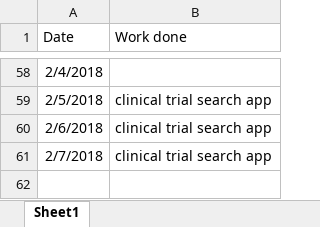
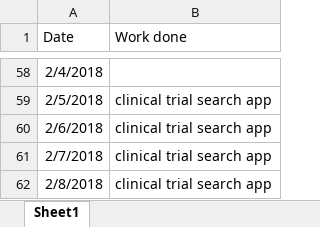
Before and after one commit to Burhanaslamwani/python, an Excel workbook: worklog/work log.xlsx, sheet Sheet1, drawn as a sheet; only a part is shown, gaps mark what is left out; values as stored, in another font and other column widths than the file's, no borders; the diff names each change by its address in the sheet, - before the commit and + after, or states it on an @@ line.

Commit message:
django CTS app

```diff
--- a/worklog/work log.xlsx (sheet Sheet1)
+++ b/worklog/work log.xlsx (sheet Sheet1)
+row 62: 2/8/2018 | clinical trial search app
```
